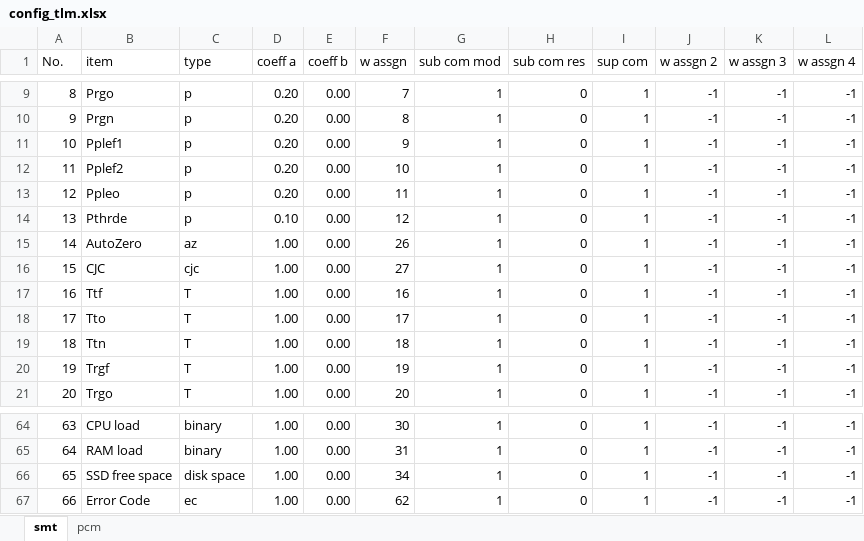
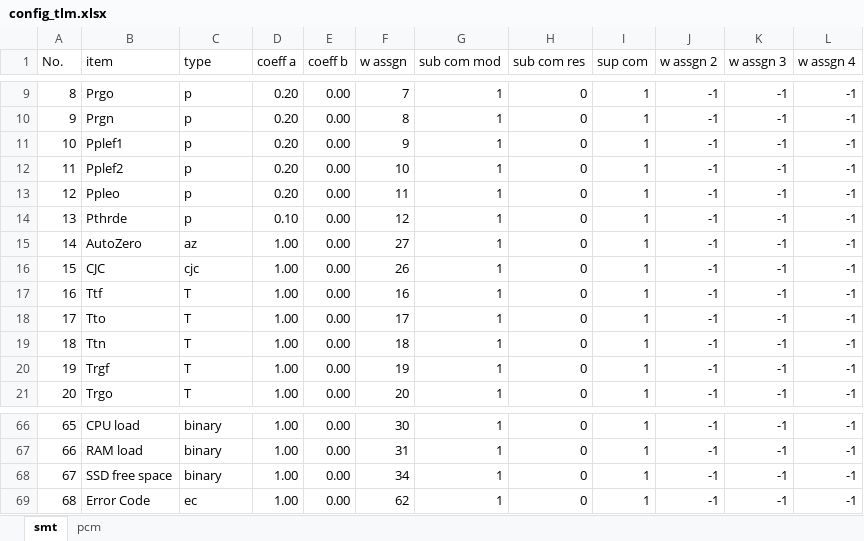
Before and after one commit to akirakawasaki/DES-QL, an Excel workbook: ql-async/config_tlm.xlsx, sheet smt, drawn as a sheet; only a part is shown, gaps mark what is left out; values as stored, in another font and other column widths than the file's, no borders; addresses are those after the commit; the diff covers the shown part only; the diff names each change by its address in the sheet, - before the commit and + after, or states it on an @@ line.

```diff
--- a/ql-async/config_tlm.xlsx (sheet smt)
+++ b/ql-async/config_tlm.xlsx (sheet smt)
-F15 (w assgn): 26
+F15 (w assgn): 27
-F16 (w assgn): 27
+F16 (w assgn): 26
@@ column A (No.) renumbered from row 42 down @@
-C68 (type): disk space
+C68 (type): binary
```
Also changed, not shown: 3 added rows, 1 removed row and 21 edited cells elsewhere in this sheet, 13 other files.
